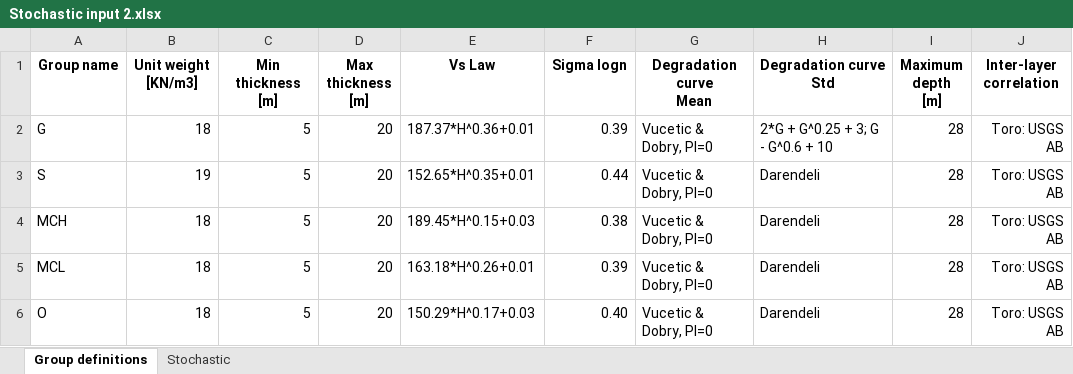
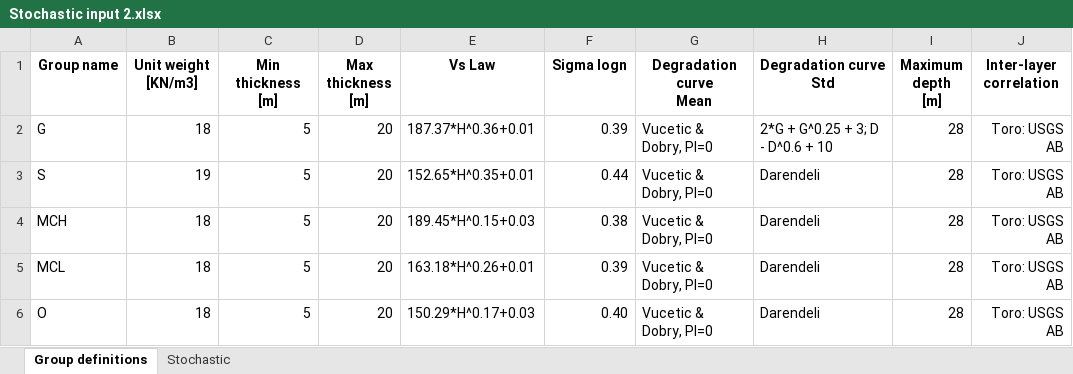
Before and after one commit to giaacunzo/NC92Soil, an Excel workbook: Stochastic input 2.xlsx, sheet Group definitions, drawn as a sheet; values as stored, in another font and other column widths than the file's, no borders; the diff names each change by its address in the sheet, - before the commit and + after, or states it on an @@ line.

```diff
--- a/Stochastic input 2.xlsx (sheet Group definitions)
+++ b/Stochastic input 2.xlsx (sheet Group definitions)
-H2 (Degradation curve Std): 2*G + G^0.25 + 3; G - G^0.6 + 10
+H2 (Degradation curve Std): 2*G + G^0.25 + 3; D - D^0.6 + 10
```
Also changed, not shown: sheet Stochastic, 4 other files.
